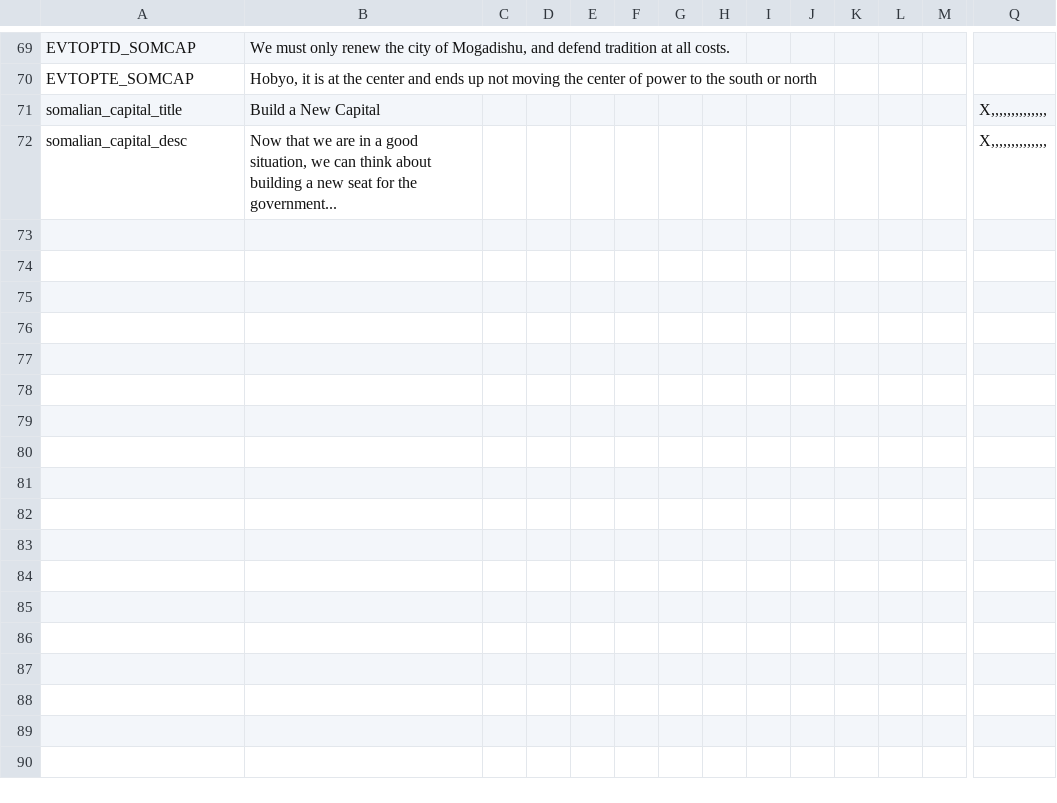
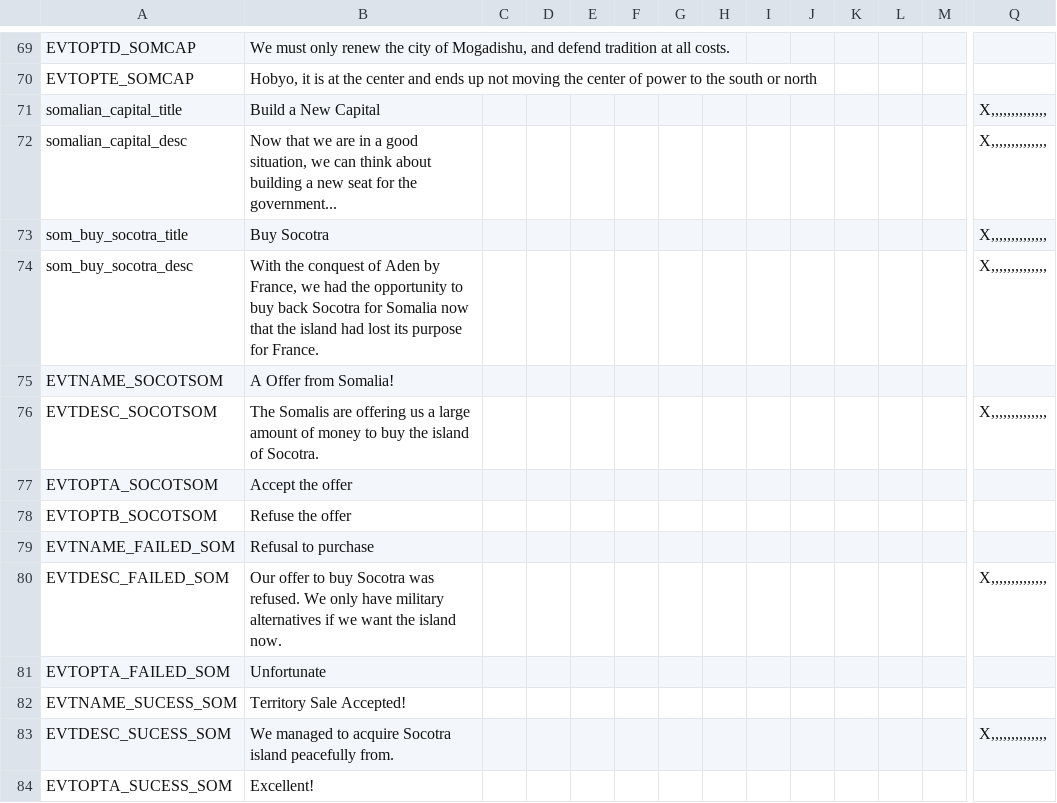
Before and after one commit to marselosgcc/The-Eastern-Brotherhood-Mod, a CSV file: TEB/localisation/TEBeventsdecisions.csv, drawn as a sheet; only a part is shown, gaps mark what is left out; rows hold the shown columns only; the diff names each change by its address in the sheet, - before the commit and + after, or states it on an @@ line.

```diff
--- a/TEB/localisation/TEBeventsdecisions.csv
+++ b/TEB/localisation/TEBeventsdecisions.csv
+row 73: som_buy_socotra_title | Buy Socotra |  |  |  |  |  |  |  |  |  |  |  | X,,,,,,,,,,,,,,
+row 74: som_buy_socotra_desc | With the conquest of Aden by France, we had the opportunity to buy back Socotra for Somalia now that the island had lost its purpose for France. |  |  |  |  |  |  |  |  |  |  |  | X,,,,,,,,,,,,,,
+row 75: EVTNAME_SOCOTSOM | A Offer from Somalia!
+row 76: EVTDESC_SOCOTSOM | The Somalis are offering us a large amount of money to buy the island of Socotra. |  |  |  |  |  |  |  |  |  |  |  | X,,,,,,,,,,,,,,
+row 77: EVTOPTA_SOCOTSOM | Accept the offer
+row 78: EVTOPTB_SOCOTSOM | Refuse the offer
+row 79: EVTNAME_FAILED_SOM | Refusal to purchase
+row 80: EVTDESC_FAILED_SOM | Our offer to buy Socotra was refused. We only have military alternatives if we want the island now. |  |  |  |  |  |  |  |  |  |  |  | X,,,,,,,,,,,,,,
+row 81: EVTOPTA_FAILED_SOM | Unfortunate
+row 82: EVTNAME_SUCESS_SOM | Territory Sale Accepted!
+row 83: EVTDESC_SUCESS_SOM | We managed to acquire Socotra island peacefully from. |  |  |  |  |  |  |  |  |  |  |  | X,,,,,,,,,,,,,,
+row 84: EVTOPTA_SUCESS_SOM | Excellent!
```
Also changed, not shown: TEB/localisation/ModManeiro_provinces.csv, TEB/map/definition.csv, 22 other files.
